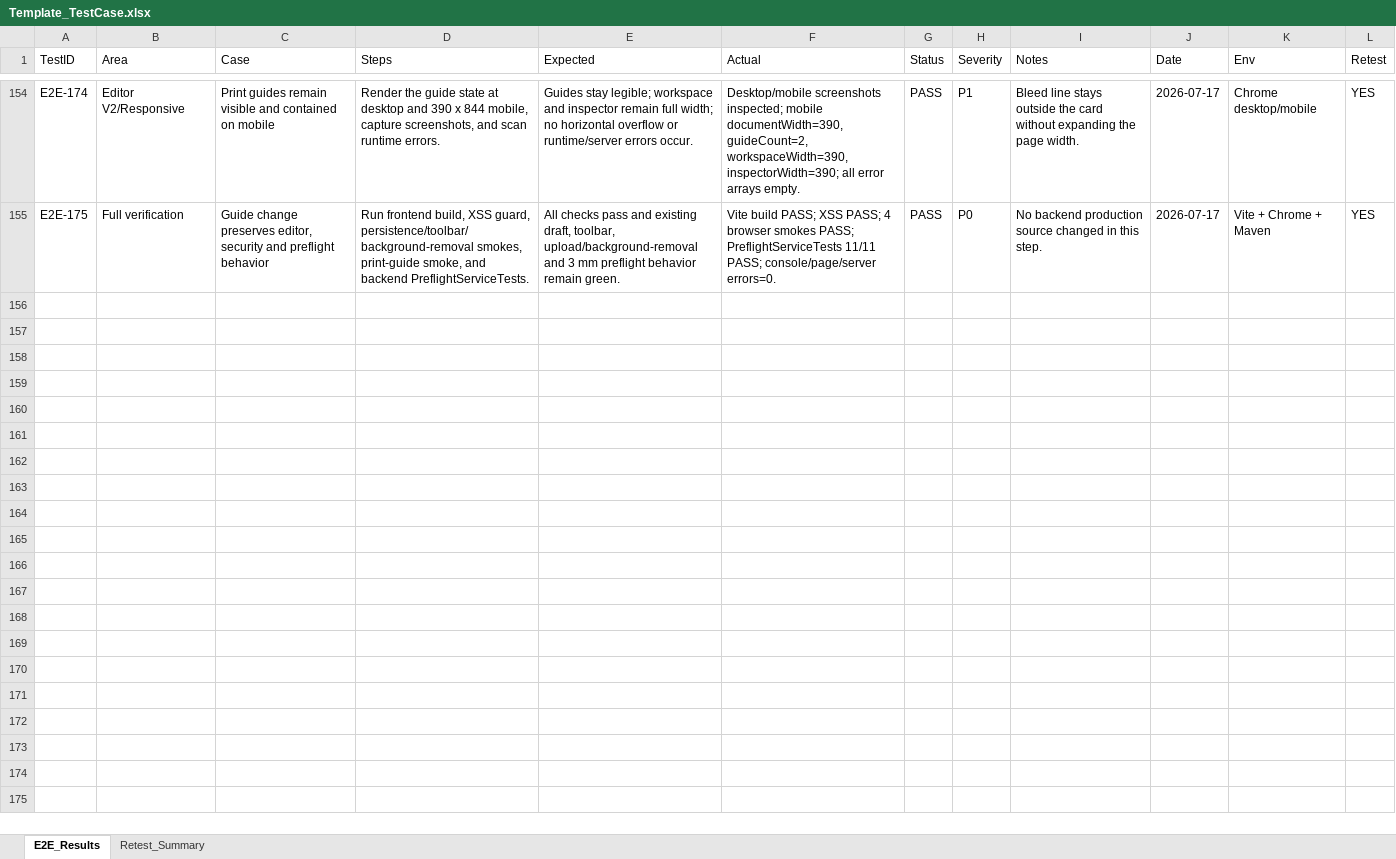
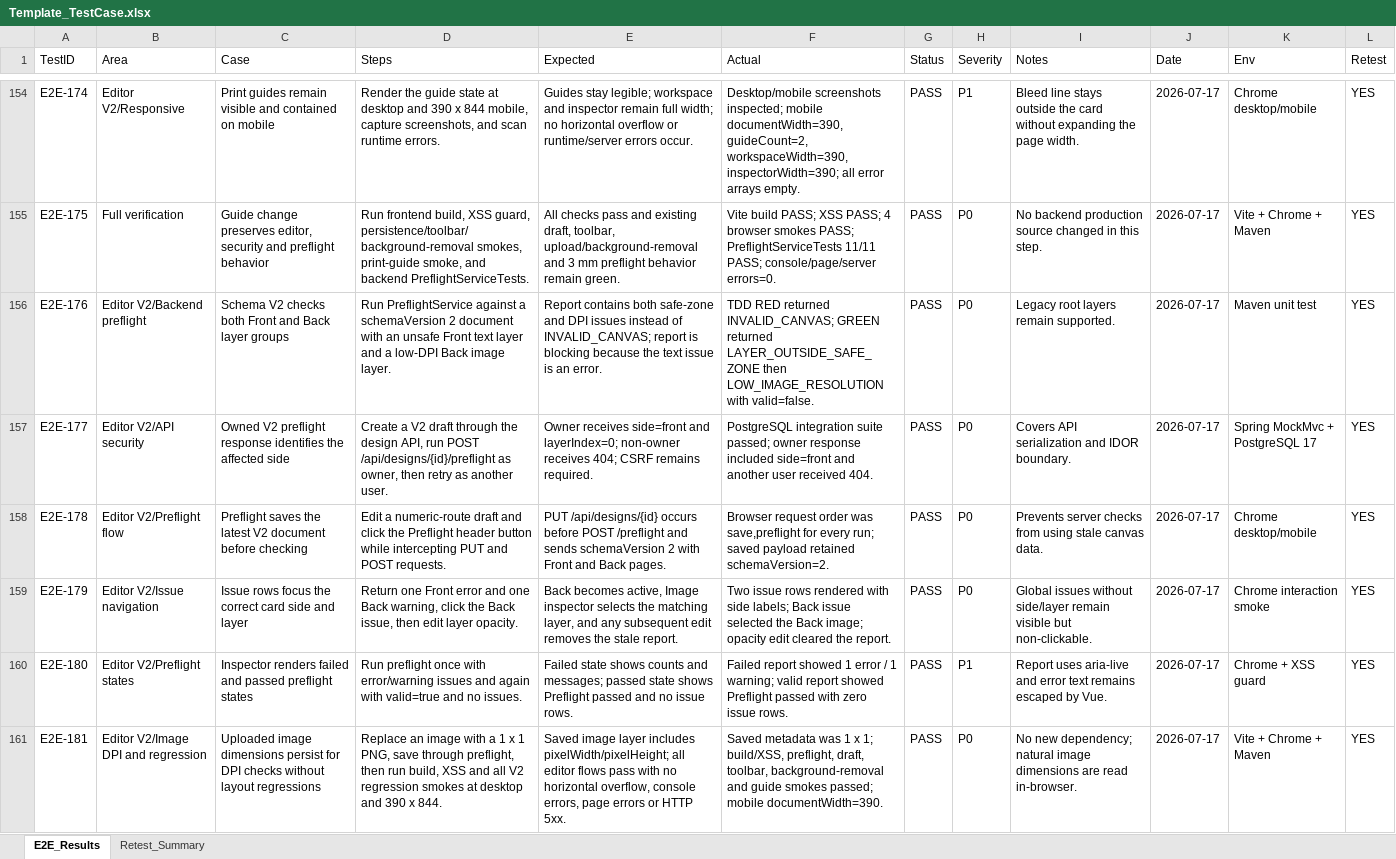
Before and after one commit to ngt-baor/Vizi, an Excel workbook: Template_TestCase.xlsx, sheet E2E_Results, drawn as a sheet; only a part is shown, gaps mark what is left out; values as stored, in another font and other column widths than the file's, no borders; the diff names each change by its address in the sheet, - before the commit and + after, or states it on an @@ line.

Commit message:
Support Editor V2 preflight reports

```diff
--- a/Template_TestCase.xlsx (sheet E2E_Results)
+++ b/Template_TestCase.xlsx (sheet E2E_Results)
+row 156: E2E-176 | Editor V2/Backend preflight | Schema V2 checks both Front and Back layer groups | Run PreflightService against a schemaVersion 2 document with an unsafe Front text layer and a low-DPI Back image layer. | Report contains both safe-zone and DPI issues instead of INVALID_CANVAS; report is blocking because the text issue is an error. | TDD RED returned INVALID_CANVAS; GREEN returned LAYER_OUTSIDE_SAFE_ZONE then LOW_IMAGE_RESOLUTION with valid=false. | PASS | P0 | Legacy root layers remain supported. | 2026-07-17 | Maven unit test | YES
+row 157: E2E-177 | Editor V2/API security | Owned V2 preflight response identifies the affected side | Create a V2 draft through the design API, run POST /api/designs/{id}/preflight as owner, then retry as another user. | Owner receives side=front and layerIndex=0; non-owner receives 404; CSRF remains required. | PostgreSQL integration suite passed; owner response included side=front and another user received 404. | PASS | P0 | Covers API serialization and IDOR boundary. | 2026-07-17 | Spring MockMvc + PostgreSQL 17 | YES
+row 158: E2E-178 | Editor V2/Preflight flow | Preflight saves the latest V2 document before checking | Edit a numeric-route draft and click the Preflight header button while intercepting PUT and POST requests. | PUT /api/designs/{id} occurs before POST /preflight and sends schemaVersion 2 with Front and Back pages. | Browser request order was save,preflight for every run; saved payload retained schemaVersion=2. | PASS | P0 | Prevents server checks from using stale canvas data. | 2026-07-17 | Chrome desktop/mobile | YES
+row 159: E2E-179 | Editor V2/Issue navigation | Issue rows focus the correct card side and layer | Return one Front error and one Back warning, click the Back issue, then edit layer opacity. | Back becomes active, Image inspector selects the matching layer, and any subsequent edit removes the stale report. | Two issue rows rendered with side labels; Back issue selected the Back image; opacity edit cleared the report. | PASS | P0 | Global issues without side/layer remain visible but non-clickable. | 2026-07-17 | Chrome interaction smoke | YES
+row 160: E2E-180 | Editor V2/Preflight states | Inspector renders failed and passed preflight states | Run preflight once with error/warning issues and again with valid=true and no issues. | Failed state shows counts and messages; passed state shows Preflight passed and no issue rows. | Failed report showed 1 error / 1 warning; valid report showed Preflight passed with zero issue rows. | PASS | P1 | Report uses aria-live and error text remains escaped by Vue. | 2026-07-17 | Chrome + XSS guard | YES
+row 161: E2E-181 | Editor V2/Image DPI and regression | Uploaded image dimensions persist for DPI checks without layout regressions | Replace an image with a 1 x 1 PNG, save through preflight, then run build, XSS and all V2 regression smokes at desktop and 390 x 844. | Saved image layer includes pixelWidth/pixelHeight; all editor flows pass with no horizontal overflow, console errors, page errors or HTTP 5xx. | Saved metadata was 1 x 1; build/XSS, preflight, draft, toolbar, background-removal and guide smokes passed; mobile documentWidth=390. | PASS | P0 | No new dependency; natural image dimensions are read in-browser. | 2026-07-17 | Vite + Chrome + Maven | YES
```
Also changed, not shown: sheet Retest_Summary, 7 other files.
